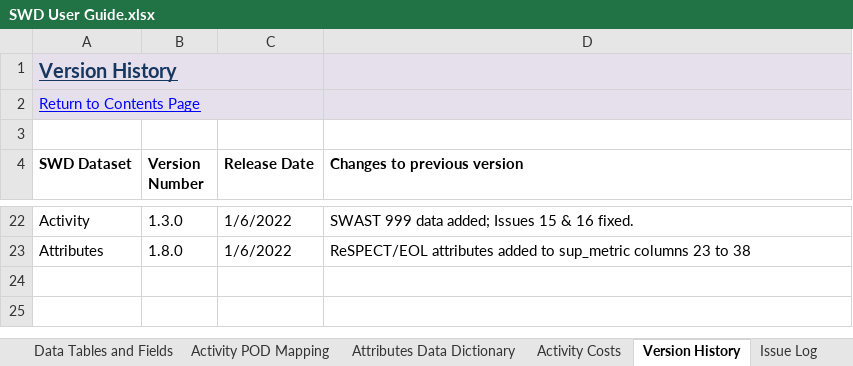
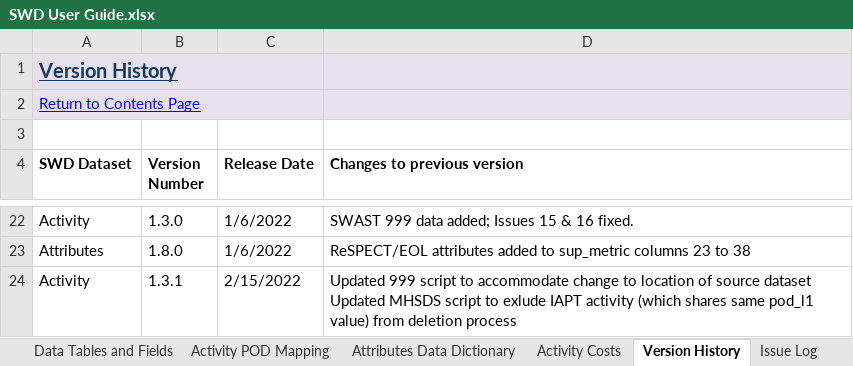
Before and after one commit to BusinessInformationBNSSG/SWD, an Excel workbook: SWD User Guide.xlsx, sheet Version History, drawn as a sheet; only a part is shown, gaps mark what is left out; values as stored, in another font and other column widths than the file's, no borders; conditional formats not drawn; ↵ is a line break in a cell; the diff names each change by its address in the sheet, - before the commit and + after, or states it on an @@ line.

```diff
--- a/SWD User Guide.xlsx (sheet Version History)
+++ b/SWD User Guide.xlsx (sheet Version History)
+row 24: Activity | 1.3.1 | 2/15/2022 | Updated 999 script to accommodate change to location of source dataset ↵ Updated MHSDS script to exlude IAPT activity (which shares same pod_l1 value) from deletion process
```
Also changed, not shown: sheet Data Tables and Fields, sheet Issue Log, sheet Data Source Summary, sheet Introduction, sheet Attributes Data Dictionary, sheet Activity Costs, charts or pictures.
